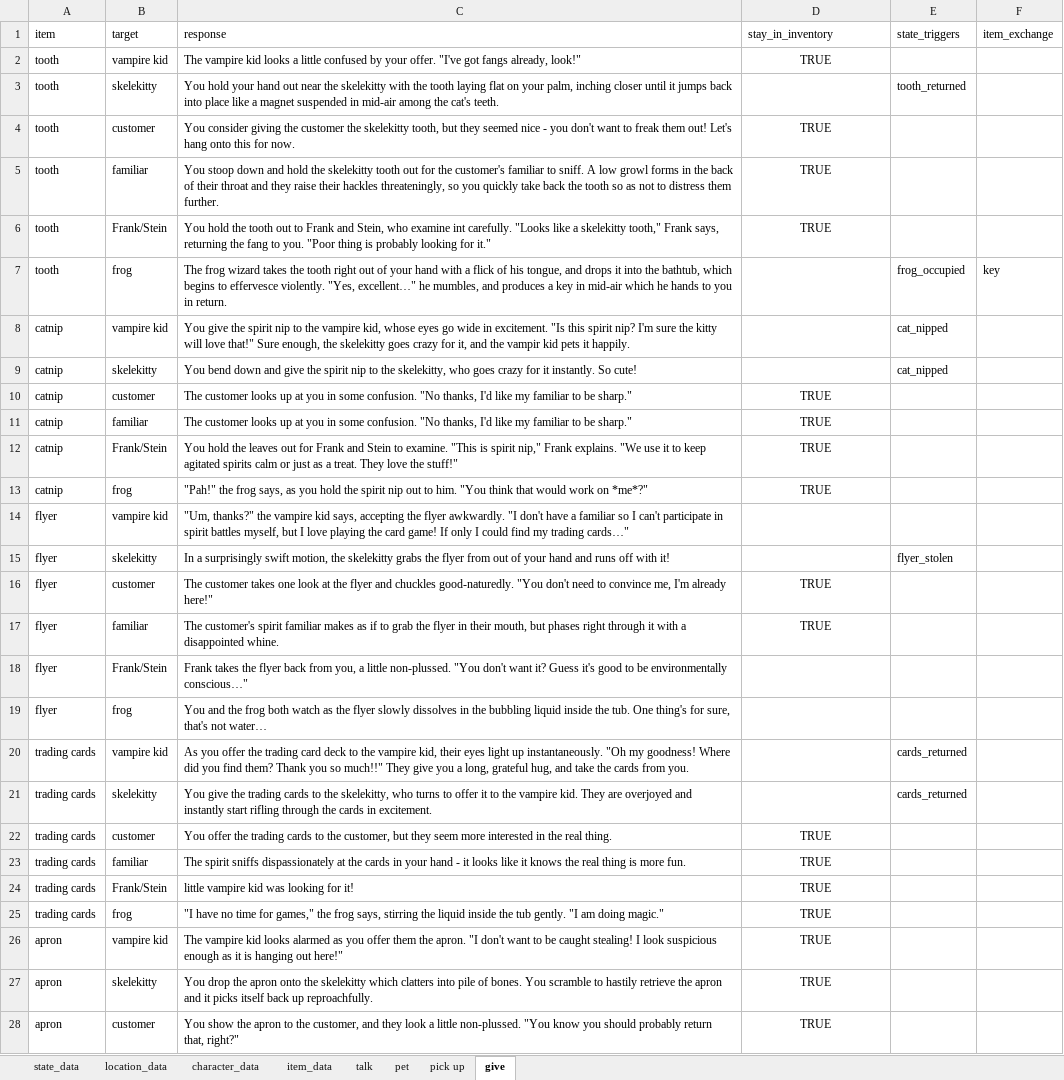
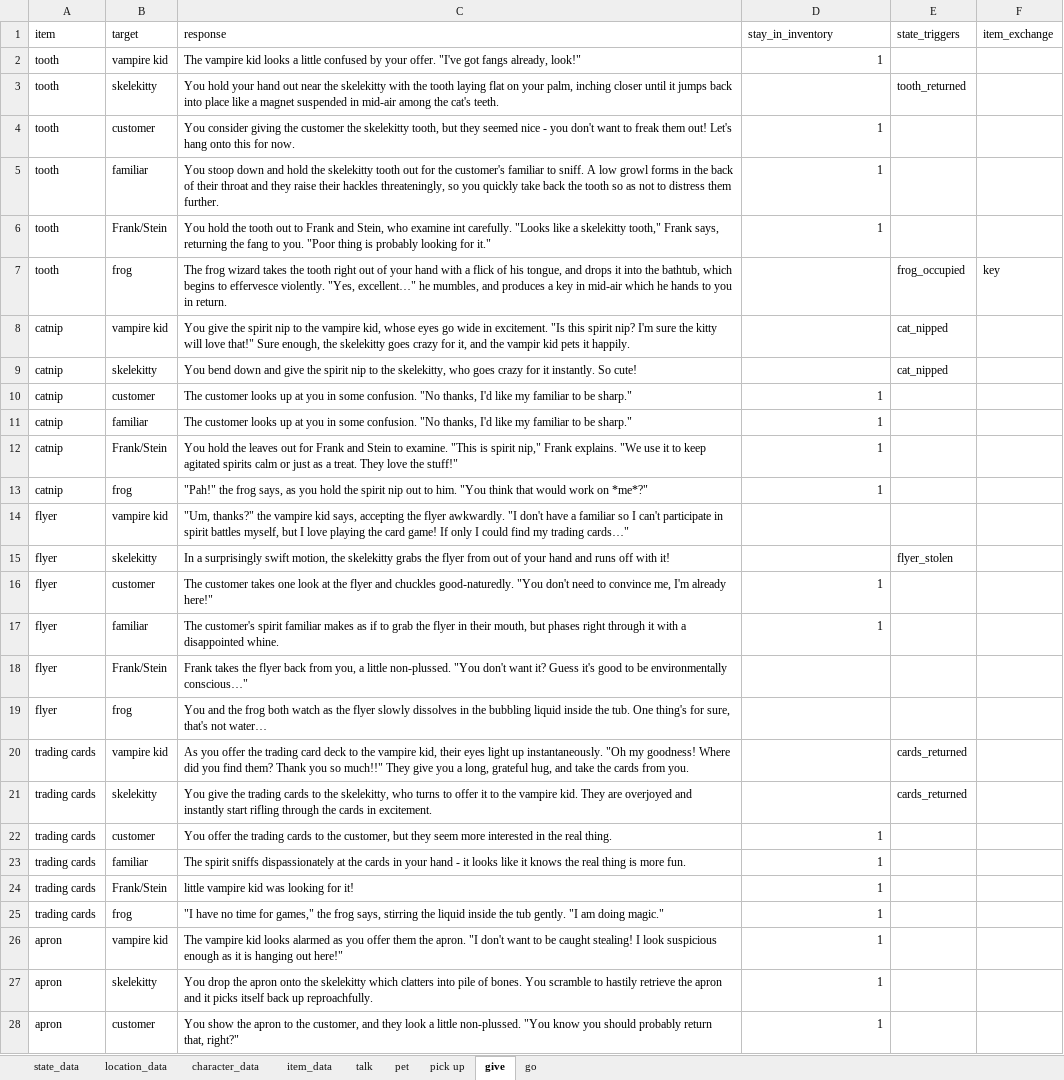
Before and after one commit to JustMeInASillyHat/ABC, an Excel workbook: ABC_PG.xlsx, sheet give, drawn as a sheet; only a part is shown; values as stored, in another font and other column widths than the file's, no borders; the diff covers the shown part only; the diff names each change by its address in the sheet, - before the commit and + after, or states it on an @@ line.

Commit message:
Add missing "go" sheet to xlsx file

```diff
--- a/ABC_PG.xlsx (sheet give)
+++ b/ABC_PG.xlsx (sheet give)
+sheet tab: go
-D2 (stay_in_inventory): TRUE
+D2 (stay_in_inventory): 1
-D2 alignment: center
+D2 alignment: right
-D4:D6 (stay_in_inventory): TRUE
+D4:D6 (stay_in_inventory): 1
-D4:D6 alignment: center
+D4:D6 alignment: right
-D10:D13 (stay_in_inventory): TRUE
+D10:D13 (stay_in_inventory): 1
-D10:D13 alignment: center
+D10:D13 alignment: right
-D16:D17 (stay_in_inventory): TRUE
+D16:D17 (stay_in_inventory): 1
-D16:D17 alignment: center
+D16:D17 alignment: right
-D22:D28 (stay_in_inventory): TRUE
+D22:D28 (stay_in_inventory): 1
-D22:D28 alignment: center
+D22:D28 alignment: right
```
Also changed, not shown: 8 edited cells and cell formats elsewhere in this sheet, sheet state_data.
